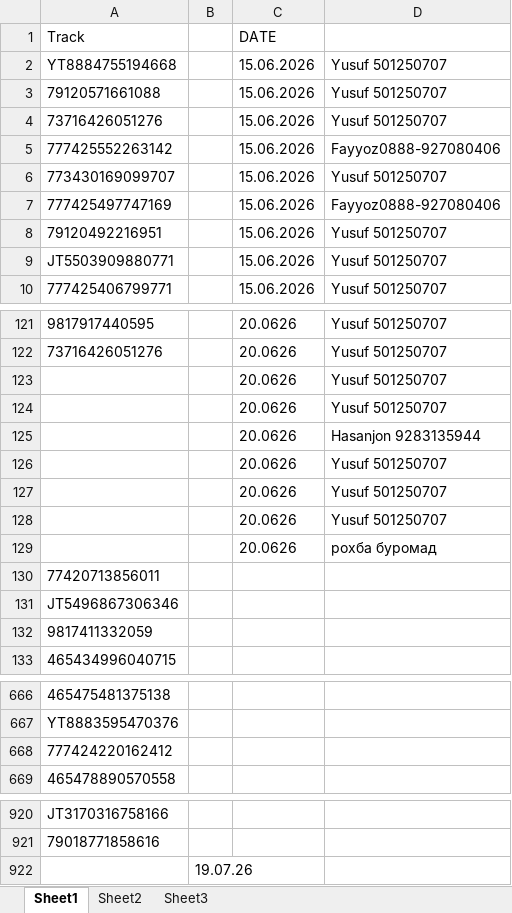
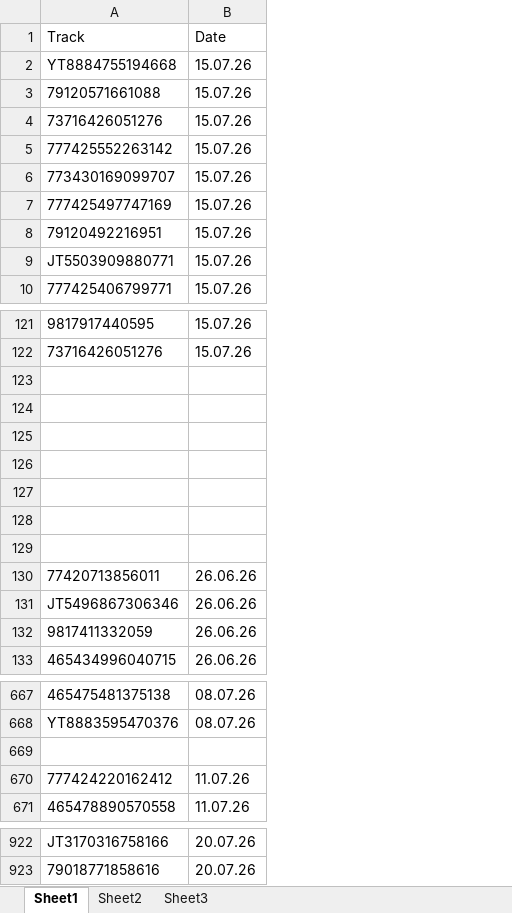
Before and after one commit to Aminjon7-create/cargo1001, an Excel workbook: on_the_way.xlsx, sheet Sheet1, drawn as a sheet; only a part is shown, gaps mark what is left out; values as stored, in another font and other column widths than the file's, no borders; removed rows and columns are numbered as before the commit, all else as after; the diff covers the shown part only; the diff names each change by its address in the sheet, - before the commit and + after, or states it on an @@ line.

```diff
--- a/on_the_way.xlsx (sheet Sheet1)
+++ b/on_the_way.xlsx (sheet Sheet1)
-column B, empty
-column C (DATE), rows 2-10: all 15.06.2026; rows 121-129: all 20.0626
-column D, rows 2-10: Yusuf 501250707 | Yusuf 501250707 | Yusuf 501250707 | Fayyoz0888-927080406 | Yusuf 501250707 | Fayyoz0888-927080406 | Yusuf 501250707 | Yusuf 501250707 | Yusuf 501250707; rows 121-129: Yusuf 501250707 | Yusuf 501250707 | Yusuf 501250707 | Yusuf 501250707 | Hasanjon 9283135944 | Yusuf 501250707 | Yusuf 501250707 | Yusuf 501250707 | рохба буромад
+column B (Date), rows 2-10: all 15.07.26; rows 121-133: 15.07.26 | 15.07.26 |  |  |  |  |  |  |  | 26.06.26 | 26.06.26 | 26.06.26 | 26.06.26; rows 667-668: 08.07.26 | 08.07.26; rows 670-671: 11.07.26 | 11.07.26; rows 922-923: 20.07.26 | 20.07.26
-row 123:  |  | 20.0626 | Yusuf 501250707
+row 123: (empty)
-row 124:  |  | 20.0626 | Yusuf 501250707
+row 124: (empty)
-row 125:  |  | 20.0626 | Hasanjon 9283135944
+row 125: (empty)
-row 126:  |  | 20.0626 | Yusuf 501250707
+row 126: (empty)
-row 127:  |  | 20.0626 | Yusuf 501250707
+row 127: (empty)
-row 128:  |  | 20.0626 | Yusuf 501250707
+row 128: (empty)
-row 129:  |  | 20.0626 | рохба буромад
+row 129: (empty)
+row 669: (empty)
-row 922:  | 19.07.26
```
Also changed, not shown: other rows of this sheet.
